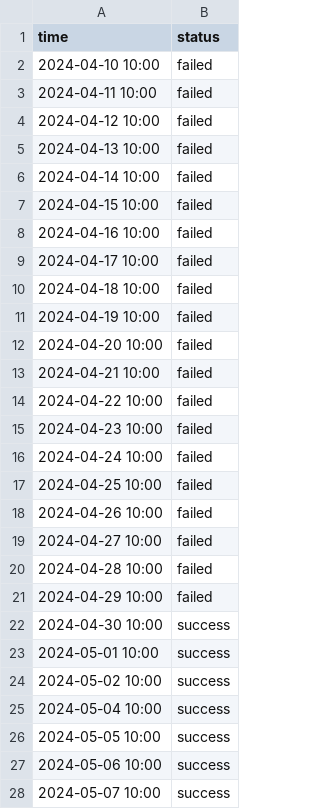
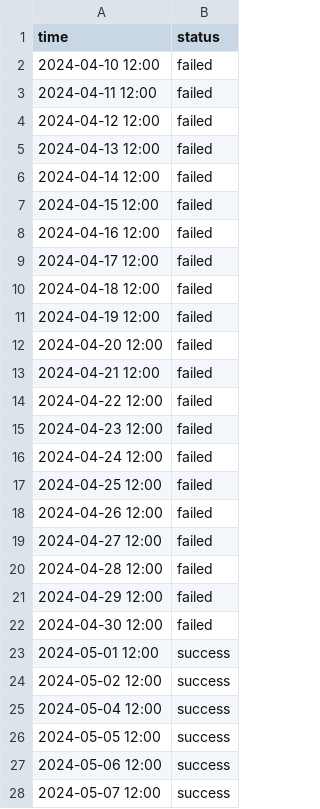
Before and after one commit to nexoscreator/web-status, a CSV file: content/logs/nexos-chat.csv, drawn as a sheet; only a part is shown; the diff covers the shown part only.

```diff
--- a/content/logs/nexos-chat.csv
+++ b/content/logs/nexos-chat.csv
@@ -1,28 +1,28 @@
 time, status
-2024-04-10 10:00, failed
-2024-04-11 10:00, failed
-2024-04-12 10:00, failed
-2024-04-13 10:00, failed
-2024-04-14 10:00, failed
-2024-04-15 10:00, failed
-2024-04-16 10:00, failed
-2024-04-17 10:00, failed
-2024-04-18 10:00, failed
-2024-04-19 10:00, failed
-2024-04-20 10:00, failed
-2024-04-21 10:00, failed
-2024-04-22 10:00, failed
-2024-04-23 10:00, failed
-2024-04-24 10:00, failed
-2024-04-25 10:00, failed
-2024-04-26 10:00, failed
-2024-04-27 10:00, failed
-2024-04-28 10:00, failed
-2024-04-29 10:00, failed
-2024-04-30 10:00, success
-2024-05-01 10:00, success
-2024-05-02 10:00, success
-2024-05-04 10:00, success
-2024-05-05 10:00, success
-2024-05-06 10:00, success
-2024-05-07 10:00, success
+2024-04-10 12:00, failed
+2024-04-11 12:00, failed
+2024-04-12 12:00, failed
+2024-04-13 12:00, failed
+2024-04-14 12:00, failed
+2024-04-15 12:00, failed
+2024-04-16 12:00, failed
+2024-04-17 12:00, failed
+2024-04-18 12:00, failed
+2024-04-19 12:00, failed
+2024-04-20 12:00, failed
+2024-04-21 12:00, failed
+2024-04-22 12:00, failed
+2024-04-23 12:00, failed
+2024-04-24 12:00, failed
+2024-04-25 12:00, failed
+2024-04-26 12:00, failed
+2024-04-27 12:00, failed
+2024-04-28 12:00, failed
+2024-04-29 12:00, failed
+2024-04-30 12:00, failed
+2024-05-01 12:00, success
+2024-05-02 12:00, success
+2024-05-04 12:00, success
+2024-05-05 12:00, success
+2024-05-06 12:00, success
+2024-05-07 12:00, success
```
Also changed, not shown: 29 edited cells elsewhere in this file, content/logs/crafting.csv, content/logs/creation.csv, 7 other files.
